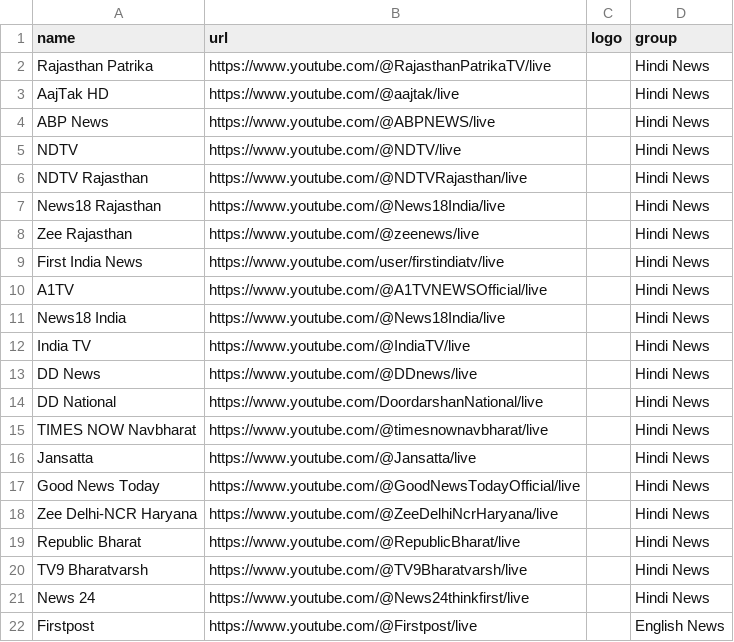
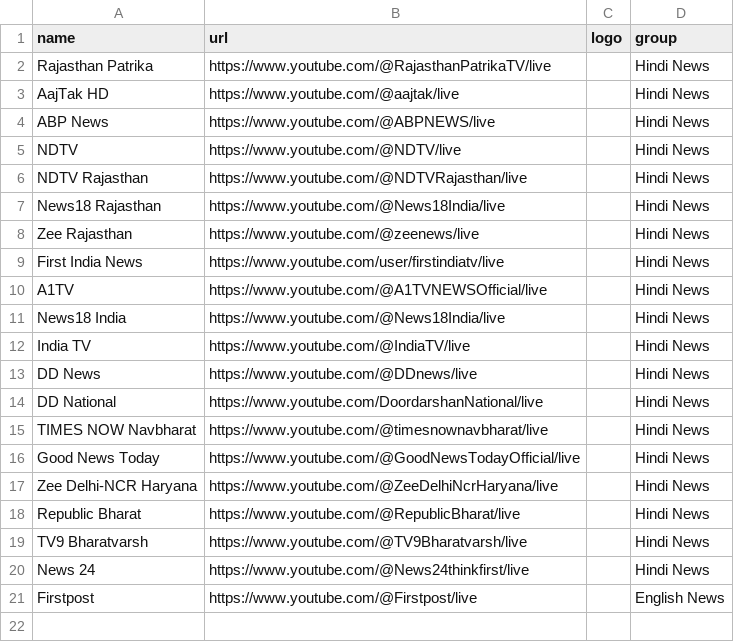
Before and after one commit to manoj-mharana/yt-news-m3u, a CSV file: channels.csv, drawn as a sheet; the diff names each change by its address in the sheet, - before the commit and + after, or states it on an @@ line.

Commit message:
Update channels.csv

```diff
--- a/channels.csv
+++ b/channels.csv
-row 16: Jansatta | https://www.youtube.com/@Jansatta/live |  | Hindi News
```
